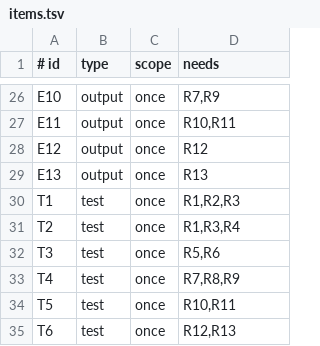
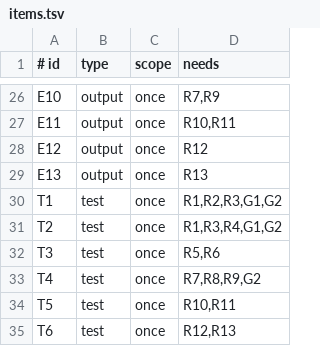
Before and after one commit to aiakos-hq/aiakos, a TSV file: docs/briefs/12-3/items.tsv, drawn as a sheet; only a part is shown, gaps mark what is left out.

```diff
--- a/docs/briefs/12-3/items.tsv
+++ b/docs/briefs/12-3/items.tsv
@@ -29,6 +29,6 @@ E12	output	once	R12
 E13	output	once	R13
-T1	test	once	R1,R2,R3
-T2	test	once	R1,R3,R4
+T1	test	once	R1,R2,R3,G1,G2
+T2	test	once	R1,R3,R4,G1,G2
 T3	test	once	R5,R6
-T4	test	once	R7,R8,R9
+T4	test	once	R7,R8,R9,G2
 T5	test	once	R10,R11
```
Also changed, not shown: 3 other files.
